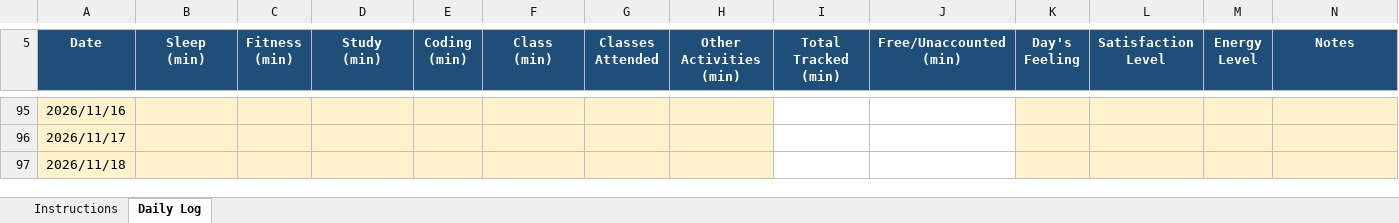
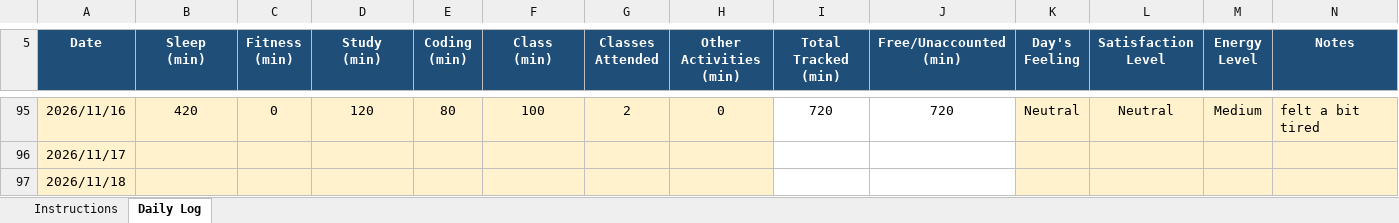
Before and after one commit to Vikaskumawat0/CAP776, an Excel workbook: 12627505.xlsx, sheet Daily Log, drawn as a sheet; only a part is shown, gaps mark what is left out; values as stored, in another font and other column widths than the file's, no borders; conditional formats not drawn; the diff covers the shown part only; the diff names each change by its address in the sheet, - before the commit and + after, or states it on an @@ line.

```diff
--- a/12627505.xlsx (sheet Daily Log)
+++ b/12627505.xlsx (sheet Daily Log)
-B95 (Sleep (min)): (empty)
+B95 (Sleep (min)): 420
-C95 (Fitness (min)): (empty)
+C95 (Fitness (min)): 0
-D95 (Study (min)): (empty)
+D95 (Study (min)): 120
-E95 (Coding (min)): (empty)
+E95 (Coding (min)): 80
-F95 (Class (min)): (empty)
+F95 (Class (min)): 100
-G95 (Classes Attended): (empty)
+G95 (Classes Attended): 2
-H95 (Other Activities (min)): (empty)
+H95 (Other Activities (min)): 0
-I95 (Total Tracked (min)): (empty)
+I95 (Total Tracked (min)): 720
-J95 (Free/Unaccounted (min)): (empty)
+J95 (Free/Unaccounted (min)): 720
-K95 (Day's Feeling): (empty)
+K95 (Day's Feeling): Neutral
-L95 (Satisfaction Level): (empty)
+L95 (Satisfaction Level): Neutral
-M95 (Energy Level): (empty)
+M95 (Energy Level): Medium
-N95 (Notes): (empty)
+N95 (Notes): felt a bit tired
```
Also changed, not shown: 65 edited cells elsewhere in this sheet.
